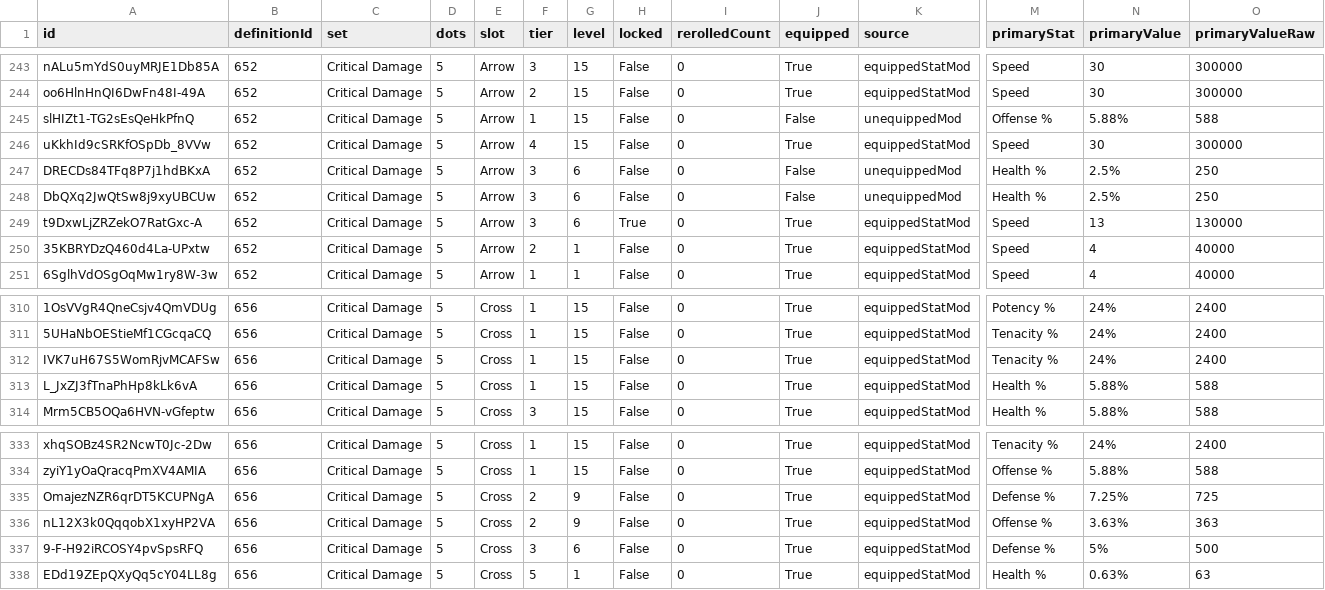
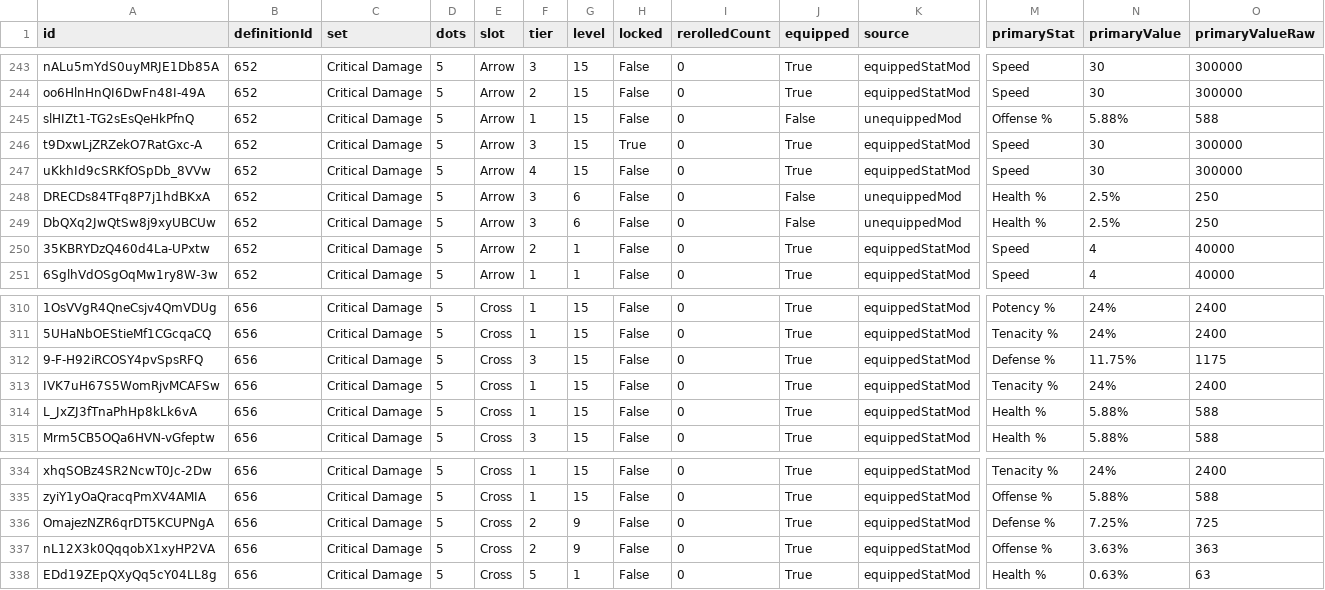
Before and after one commit to vhontebh-arch/swgoh, a CSV file: mods.csv, drawn as a sheet; only a part is shown, gaps mark what is left out; removed rows and columns are numbered as before the commit, all else as after; rows hold the shown columns only; the diff names each change by its address in the sheet, - before the commit and + after, or states it on an @@ line.

```diff
--- a/mods.csv
+++ b/mods.csv
+row 246: t9DxwLjZRZekO7RatGxc-A | 652 | Critical Damage | 5 | Arrow | 3 | 15 | True | 0 | True | equippedStatMod | Speed | 30 | 300000
-row 249: t9DxwLjZRZekO7RatGxc-A | 652 | Critical Damage | 5 | Arrow | 3 | 6 | True | 0 | True | equippedStatMod | Speed | 13 | 130000
+row 312: 9-F-H92iRCOSY4pvSpsRFQ | 656 | Critical Damage | 5 | Cross | 3 | 15 | False | 0 | True | equippedStatMod | Defense % | 11.75% | 1175
-row 337: 9-F-H92iRCOSY4pvSpsRFQ | 656 | Critical Damage | 5 | Cross | 3 | 6 | False | 0 | True | equippedStatMod | Defense % | 5% | 500
```
Also changed, not shown: roster.csv.
